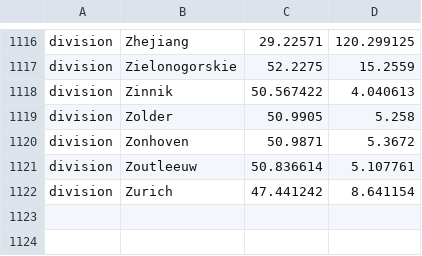
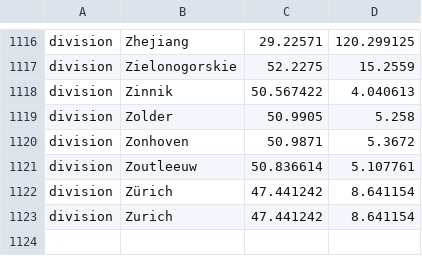
Before and after one commit to nextstrain/ncov, a TSV file: config/lat_longs.tsv, drawn as a sheet; only a part is shown, gaps mark what is left out; the shorter side is filled out with more unchanged rows.

Commit message:
add Zurich with umlaut to lat-longs

```diff
--- a/config/lat_longs.tsv
+++ b/config/lat_longs.tsv
@@ -1121,2 +1121,3 @@ division	Zonhoven	50.9871	5.3672
 division	Zoutleeuw	50.836614	5.107761
+division	Zürich	47.441242	8.641154
 division	Zurich	47.441242	8.641154
```
